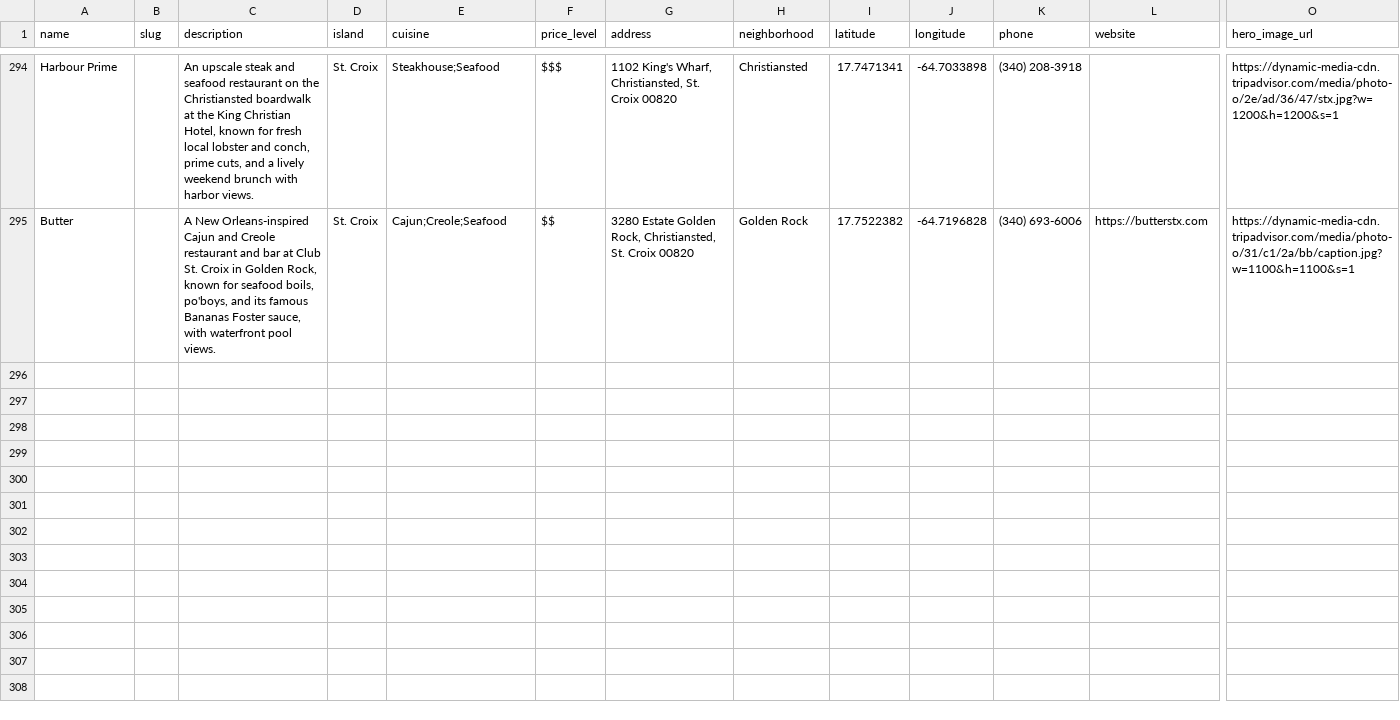
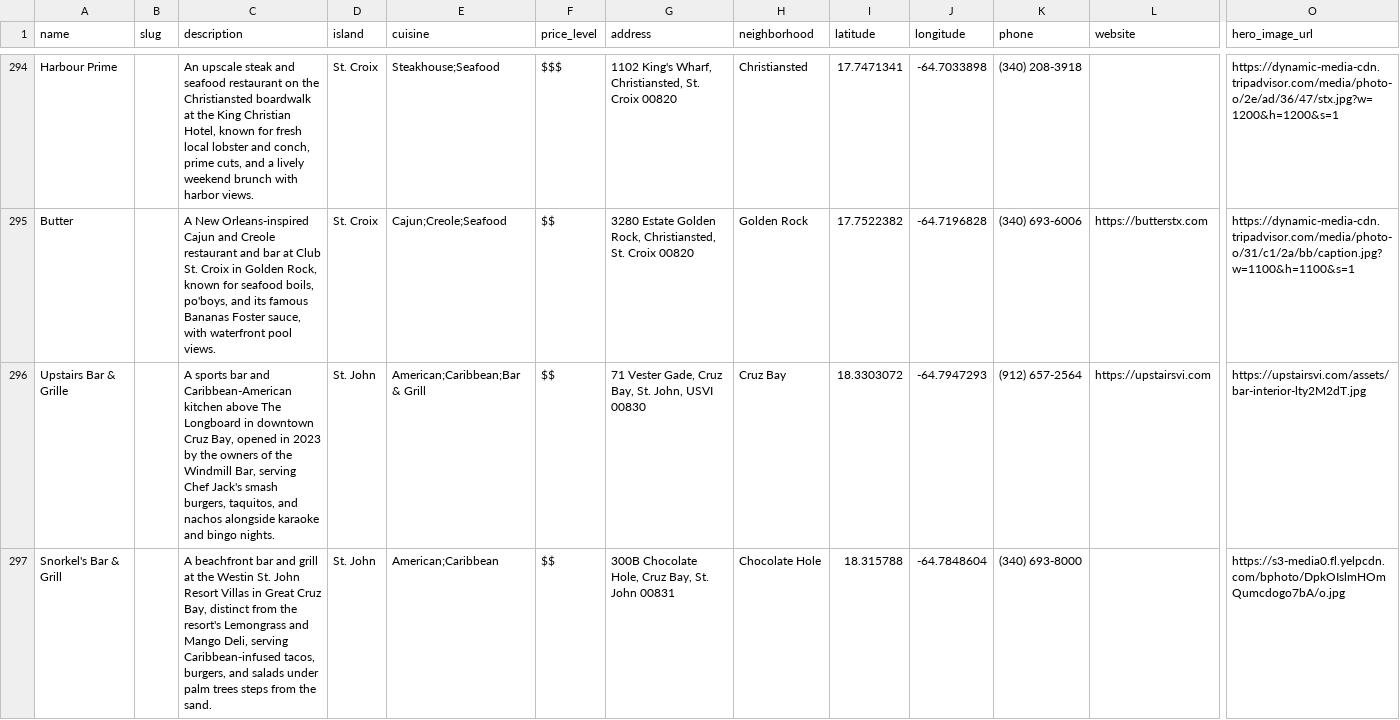
Before and after one commit to 340dude/rork-usvi-eats---restaurant-discovery-app, a CSV file: docs/restaurant-data-template.csv, drawn as a sheet; only a part is shown, gaps mark what is left out; rows hold the shown columns only; the diff names each change by its address in the sheet, - before the commit and + after, or states it on an @@ line.

```diff
--- a/docs/restaurant-data-template.csv
+++ b/docs/restaurant-data-template.csv
+row 296: Upstairs Bar & Grille |  | A sports bar and Caribbean-American kitchen above The Longboard in downtown Cruz Bay, opened in 2023 by the owners of the Windmill Bar, serving Chef Jack's smash burgers, taquitos, and nachos alongside karaoke and bingo nights. | St. John | American;Caribbean;Bar & Grill | $$ | 71 Vester Gade, Cruz Bay, St. John, USVI 00830 | Cruz Bay | 18.3303072 | -64.7947293 | (912) 657-2564 | https://upstairsvi.com | https://upstairsvi.com/assets/bar-interior-lty2M2dT.jpg
+row 297: Snorkel's Bar & Grill |  | A beachfront bar and grill at the Westin St. John Resort Villas in Great Cruz Bay, distinct from the resort's Lemongrass and Mango Deli, serving Caribbean-infused tacos, burgers, and salads under palm trees steps from the sand. | St. John | American;Caribbean | $$ | 300B Chocolate Hole, Cruz Bay, St. John 00831 | Chocolate Hole | 18.315788 | -64.7848604 | (340) 693-8000 |  | https://s3-media0.fl.yelpcdn.com/bphoto/DpkOIslmHOmQumcdogo7bA/o.jpg
```
